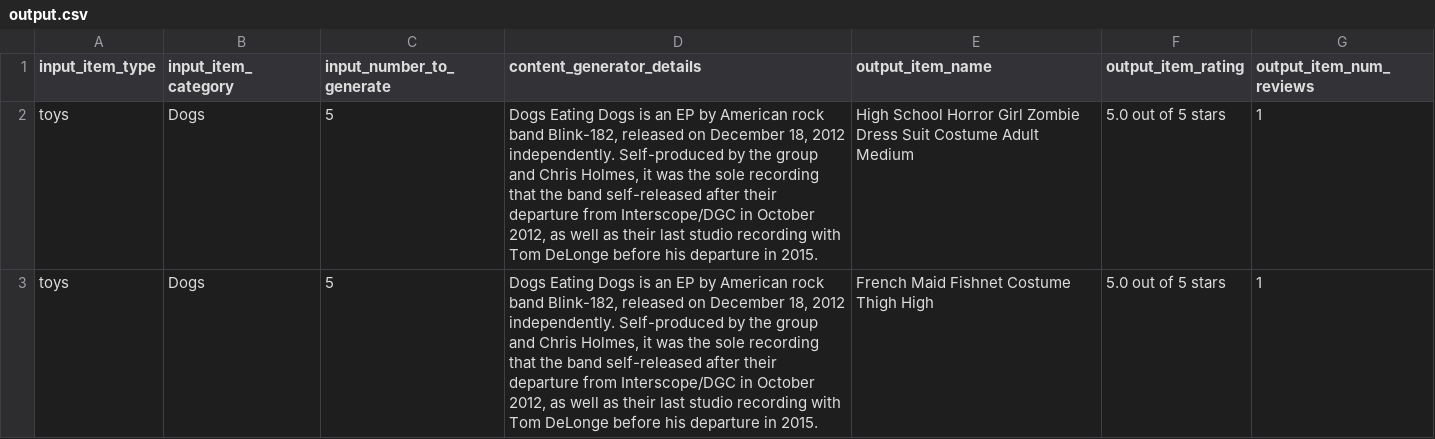
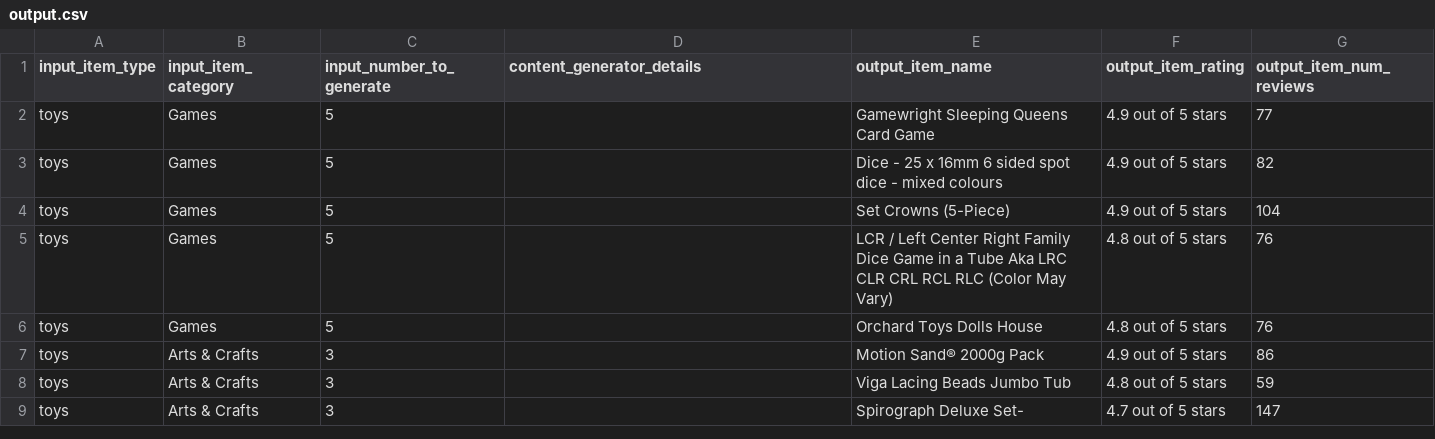
Before and after one commit to Terencetang11/CS361_Microservices_Project, a CSV file: output.csv, drawn as a sheet.

```diff
--- a/output.csv
+++ b/output.csv
@@ -1,3 +1,9 @@
 input_item_type,input_item_category,input_number_to_generate,content_generator_details,output_item_name,output_item_rating,output_item_num_reviews
-toys,Dogs,5,"Dogs Eating Dogs is an EP by American rock band Blink-182, released on December 18, 2012 independently. Self-produced by the group and Chris Holmes, it was the sole recording that the band self-released after their departure from Interscope/DGC in October 2012, as well as their last studio recording with Tom DeLonge before his departure in 2015.",High School Horror Girl Zombie Dress Suit Costume Adult Medium,5.0 out of 5 stars,1
-toys,Dogs,5,"Dogs Eating Dogs is an EP by American rock band Blink-182, released on December 18, 2012 independently. Self-produced by the group and Chris Holmes, it was the sole recording that the band self-released after their departure from Interscope/DGC in October 2012, as well as their last studio recording with Tom DeLonge before his departure in 2015.",French Maid Fishnet Costume Thigh High,5.0 out of 5 stars,1
+toys,Games,5,,Gamewright Sleeping Queens Card Game,4.9 out of 5 stars,77
+toys,Games,5,,Dice - 25 x 16mm 6 sided spot dice - mixed colours,4.9 out of 5 stars,82
+toys,Games,5,,Set Crowns (5-Piece),4.9 out of 5 stars,104
+toys,Games,5,,LCR / Left Center Right Family Dice Game in a Tube Aka LRC CLR CRL RCL RLC (Color May Vary),4.8 out of 5 stars,76
+toys,Games,5,,Orchard Toys Dolls House,4.8 out of 5 stars,76
+toys,Arts & Crafts,3,,Motion Sand® 2000g Pack,4.9 out of 5 stars,86
+toys,Arts & Crafts,3,,Viga Lacing Beads Jumbo Tub,4.8 out of 5 stars,59
+toys,Arts & Crafts,3,,Spirograph Deluxe Set-,4.7 out of 5 stars,147
```
Also changed, not shown: 5 other files.
